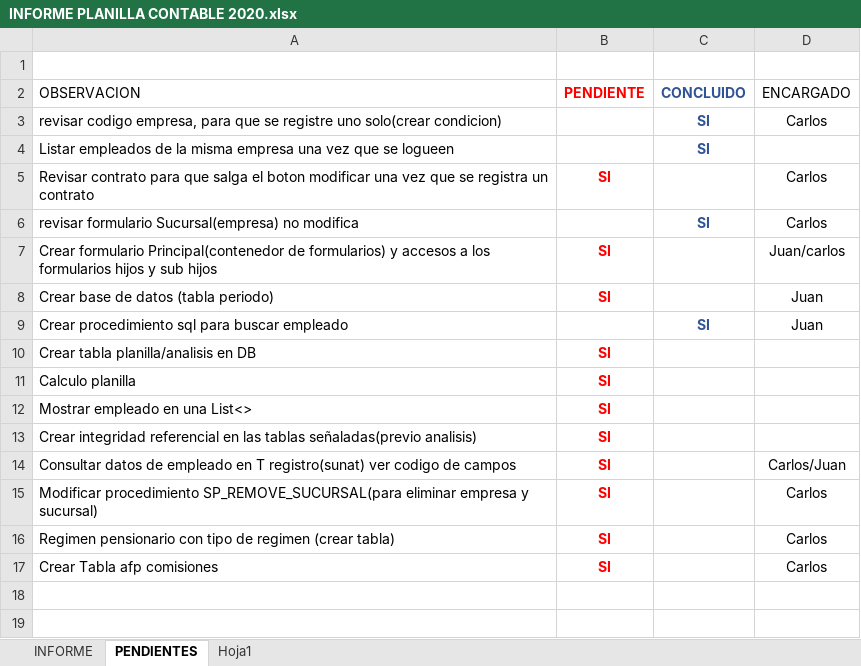
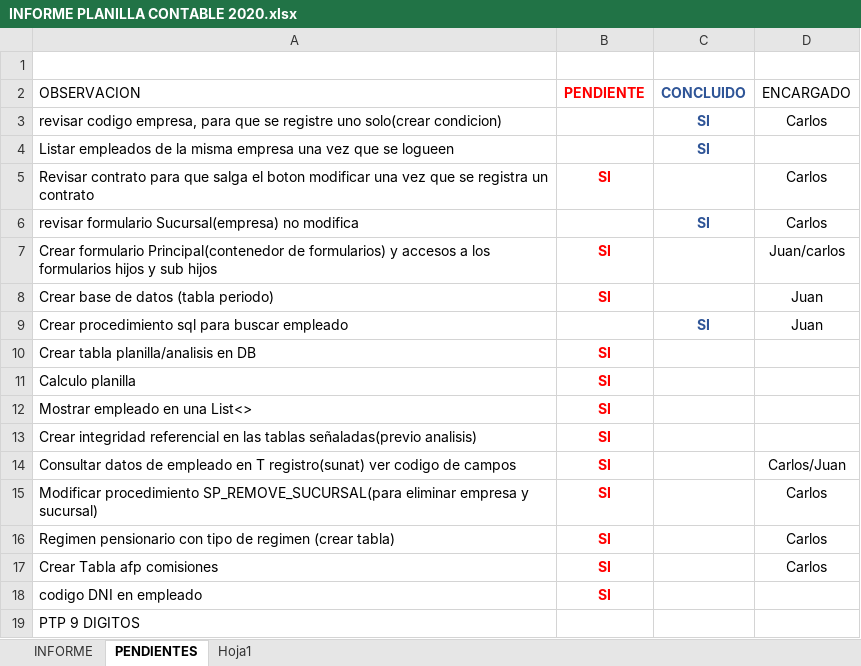
Before and after one commit to lctsistemas/PLANILLACONTABLE, an Excel workbook: INFORME/INFORME PLANILLA CONTABLE 2020.xlsx, sheet PENDIENTES, drawn as a sheet; values as stored, in another font and other column widths than the file's, no borders; table styles not drawn; the diff names each change by its address in the sheet, - before the commit and + after, or states it on an @@ line.

```diff
--- a/INFORME/INFORME PLANILLA CONTABLE 2020.xlsx (sheet PENDIENTES)
+++ b/INFORME/INFORME PLANILLA CONTABLE 2020.xlsx (sheet PENDIENTES)
+row 18: codigo DNI en empleado | SI
+row 19: PTP 9 DIGITOS
```
Also changed, not shown: sheet INFORME, 34 other files.
